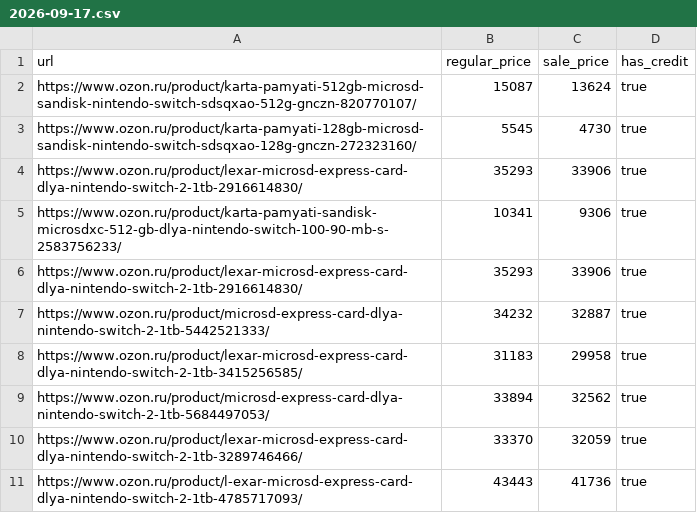
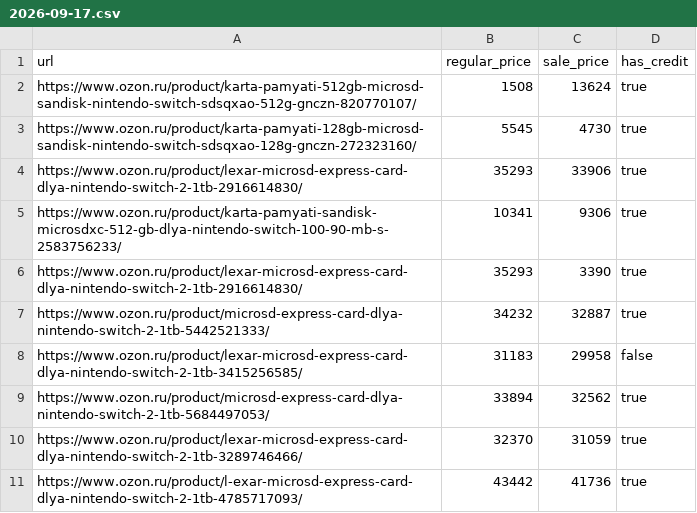
Before and after one commit to zindzay/tracker-data, a CSV file: 2026-09-17.csv, drawn as a sheet.

```diff
--- a/2026-09-17.csv
+++ b/2026-09-17.csv
@@ -1,3 +1,3 @@
 url,regular_price,sale_price,has_credit
-https://www.ozon.ru/product/karta-pamyati-512gb-microsd-sandisk-nintendo-switch-sdsqxao-512g-gnczn-820770107/,15087,13624,true
+https://www.ozon.ru/product/karta-pamyati-512gb-microsd-sandisk-nintendo-switch-sdsqxao-512g-gnczn-820770107/,1508,13624,true
 https://www.ozon.ru/product/karta-pamyati-128gb-microsd-sandisk-nintendo-switch-sdsqxao-128g-gnczn-272323160/,5545,4730,true
@@ -5,7 +5,7 @@ https://www.ozon.ru/product/lexar-microsd-express-card-dlya-nintendo-switch-2-1t
 https://www.ozon.ru/product/karta-pamyati-sandisk-microsdxc-512-gb-dlya-nintendo-switch-100-90-mb-s-2583756233/,10341,9306,true
-https://www.ozon.ru/product/lexar-microsd-express-card-dlya-nintendo-switch-2-1tb-2916614830/,35293,33906,true
+https://www.ozon.ru/product/lexar-microsd-express-card-dlya-nintendo-switch-2-1tb-2916614830/,35293,3390,true
 https://www.ozon.ru/product/microsd-express-card-dlya-nintendo-switch-2-1tb-5442521333/,34232,32887,true
-https://www.ozon.ru/product/lexar-microsd-express-card-dlya-nintendo-switch-2-1tb-3415256585/,31183,29958,true
+https://www.ozon.ru/product/lexar-microsd-express-card-dlya-nintendo-switch-2-1tb-3415256585/,31183,29958,false
 https://www.ozon.ru/product/microsd-express-card-dlya-nintendo-switch-2-1tb-5684497053/,33894,32562,true
-https://www.ozon.ru/product/lexar-microsd-express-card-dlya-nintendo-switch-2-1tb-3289746466/,33370,32059,true
-https://www.ozon.ru/product/l-exar-microsd-express-card-dlya-nintendo-switch-2-1tb-4785717093/,43443,41736,true
+https://www.ozon.ru/product/lexar-microsd-express-card-dlya-nintendo-switch-2-1tb-3289746466/,32370,31059,true
+https://www.ozon.ru/product/l-exar-microsd-express-card-dlya-nintendo-switch-2-1tb-4785717093/,43442,41736,true
```
Also changed, not shown: 2 other files.
